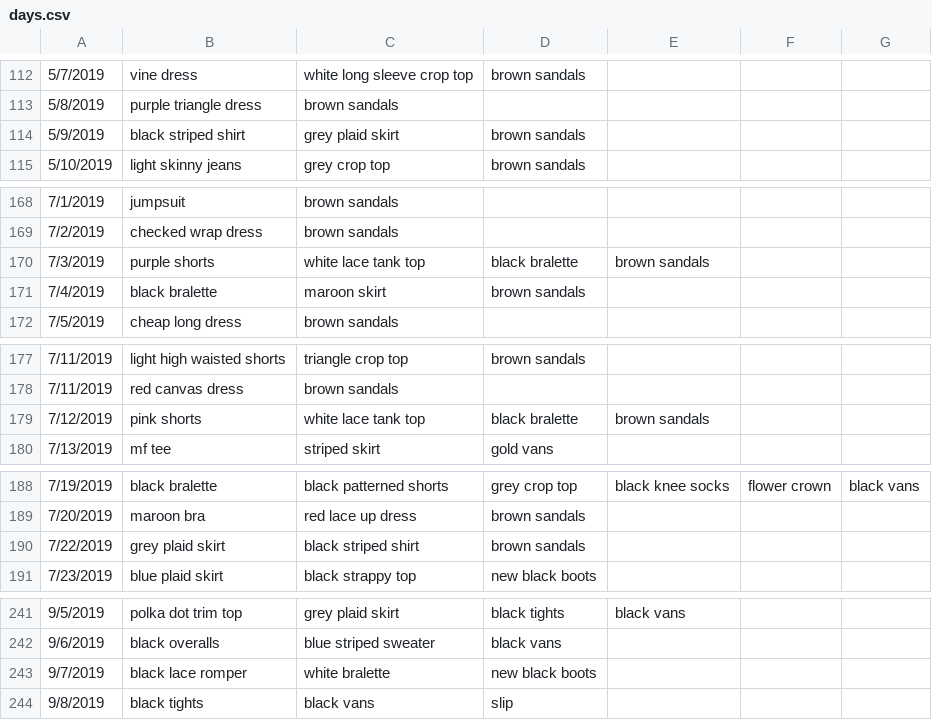
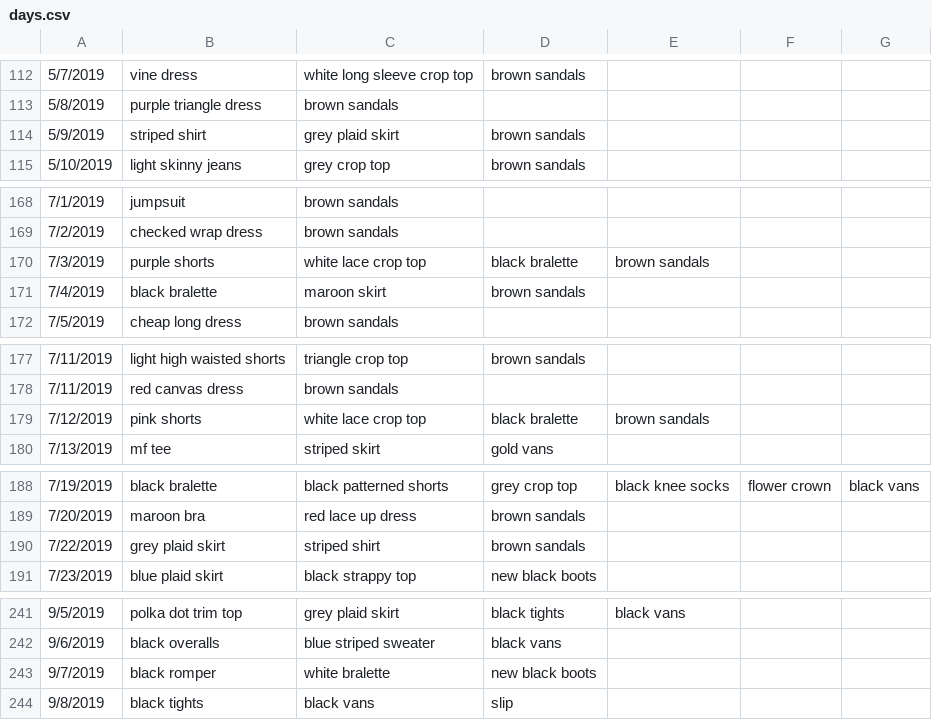
Before and after one commit to malaikahanda/clothes, a CSV file: data/days.csv, drawn as a sheet; only a part is shown, gaps mark what is left out; the diff covers the shown part only.

```diff
--- a/data/days.csv
+++ b/data/days.csv
@@ -113,3 +113,3 @@
 5/8/2019,purple triangle dress,brown sandals,,,,
-5/9/2019,black striped shirt,grey plaid skirt,brown sandals,,,
+5/9/2019,striped shirt,grey plaid skirt,brown sandals,,,
 5/10/2019,light skinny jeans,grey crop top,brown sandals,,,
@@ -169,3 +169,3 @@
 7/2/2019,checked wrap dress,brown sandals,,,,
-7/3/2019,purple shorts,white lace tank top,black bralette,brown sandals,,
+7/3/2019,purple shorts,white lace crop top,black bralette,brown sandals,,
 7/4/2019,black bralette,maroon skirt,brown sandals,,,
@@ -178,3 +178,3 @@
 7/11/2019,red canvas dress,brown sandals,,,,
-7/12/2019,pink shorts,white lace tank top,black bralette,brown sandals,,
+7/12/2019,pink shorts,white lace crop top,black bralette,brown sandals,,
 7/13/2019,mf tee,striped skirt,gold vans,,,
@@ -189,3 +189,3 @@
 7/20/2019,maroon bra,red lace up dress,brown sandals,,,
-7/22/2019,grey plaid skirt,black striped shirt,brown sandals,,,
+7/22/2019,grey plaid skirt,striped shirt,brown sandals,,,
 7/23/2019,blue plaid skirt,black strappy top,new black boots,,,
@@ -242,3 +242,3 @@
 9/6/2019,black overalls,blue striped sweater,black vans,,,
-9/7/2019,black lace romper,white bralette,new black boots,,,
+9/7/2019,black romper,white bralette,new black boots,,,
 9/8/2019,black tights,black vans,slip,,,
```
Also changed, not shown: 2 added rows and 6 edited cells elsewhere in this file, data/nodes.csv, 40 other files.
